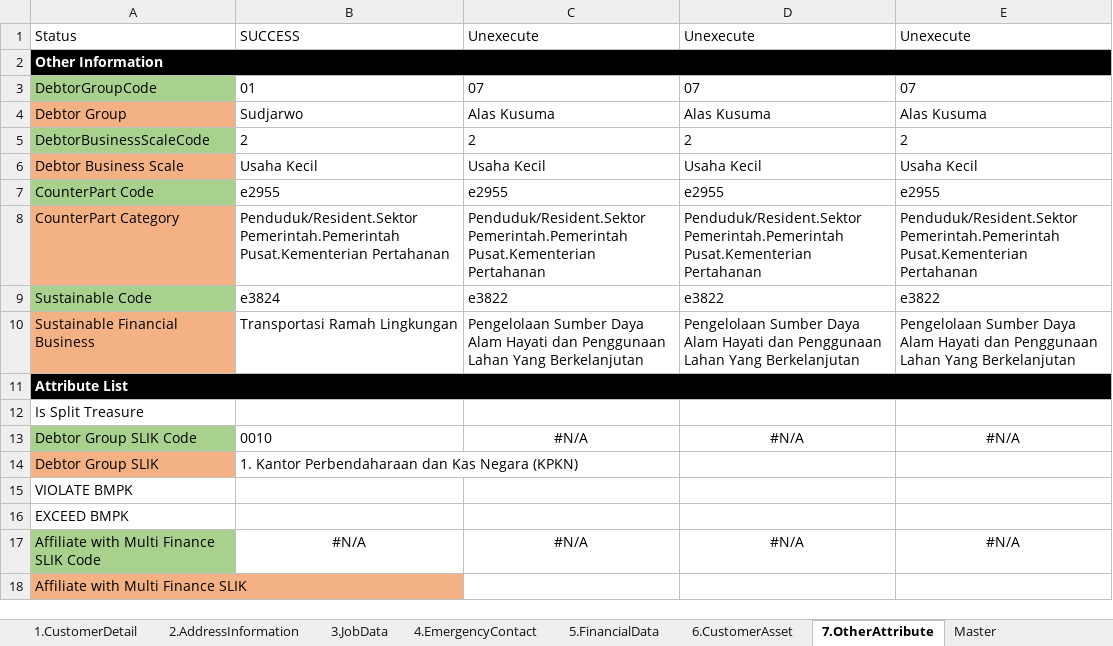
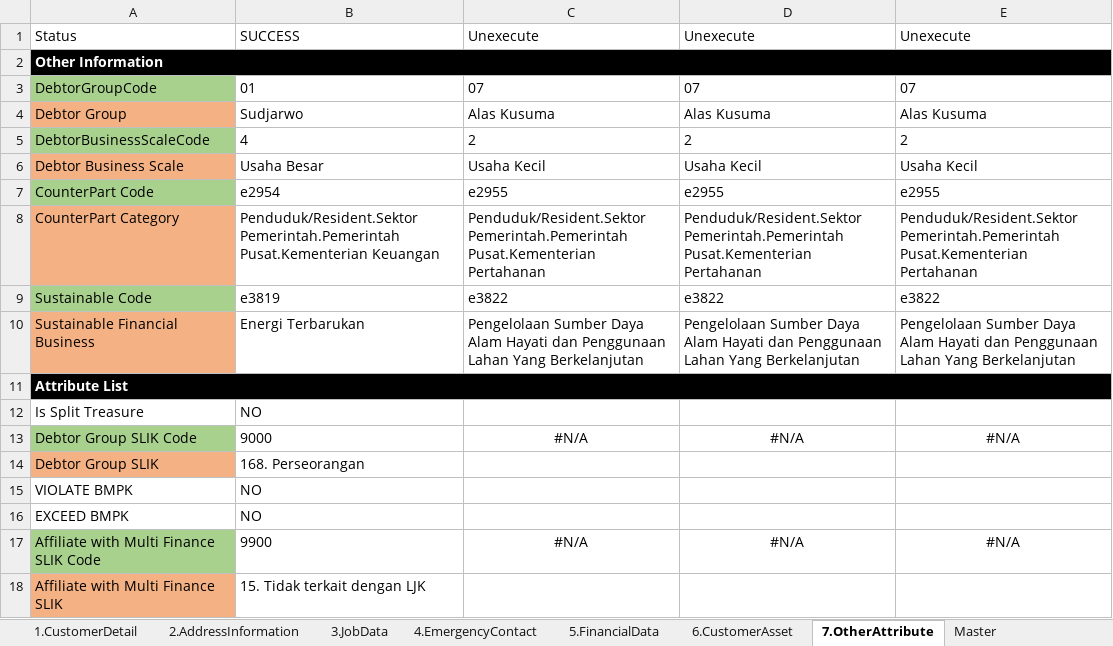
Before and after one commit to qcadins/DemoWorkflow, an Excel workbook: Excel/3. CustomerDataCompletion-Personal - Customer.xlsx, sheet 7.OtherAttribute, drawn as a sheet; only a part is shown; values as stored, in another font and other column widths than the file's, no borders; the diff covers the shown part only; the diff names each change by its address in the sheet, - before the commit and + after, or states it on an @@ line.

Commit message:
AITATR3-47 Modify Code NAP 2 - Tab Asset for Asset Attribute Count + Testing Update Framework

```diff
--- a/Excel/3. CustomerDataCompletion-Personal - Customer.xlsx (sheet 7.OtherAttribute)
+++ b/Excel/3. CustomerDataCompletion-Personal - Customer.xlsx (sheet 7.OtherAttribute)
-B5: 2
+B5: 4
-B6: Usaha Kecil
+B6: Usaha Besar
-B7: e2955
+B7: e2954
-B8: …Pemerintah.Pemerintah Pusat.Kementerian Pertahanan
+B8: …Pemerintah.Pemerintah Pusat.Kementerian Keuangan
-B9: e3824
+B9: e3819
-B10: Transportasi Ramah Lingkungan
+B10: Energi Terbarukan
-B12: (empty)
+B12: NO
-B13: 0010
+B13: 9000
-B14: 1. Kantor Perbendaharaan dan Kas Negara (KPKN)
+B14: 168. Perseorangan
-B15:B16: (empty)
+B15:B16: NO
-B17: #N/A
+B17: 9900
-B17 alignment: center
+B17 alignment: left
-B18: (empty)
+B18: 15. Tidak terkait dengan LJK
```
Also changed, not shown: 11 edited cells and cell formats elsewhere in this sheet, sheet 2.AddressInformation, sheet 5.FinancialData, sheet 4.EmergencyContact, sheet 1.CustomerDetail, 1. LoginR3.xlsm, Excel/2. DataFile_NAP_CF4W.xlsx, 30 other files.
